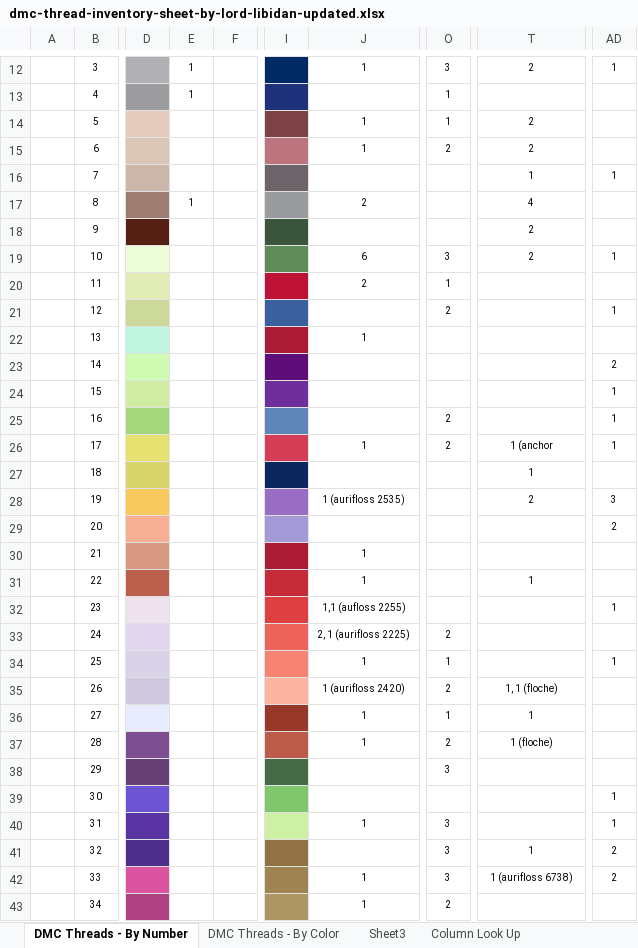
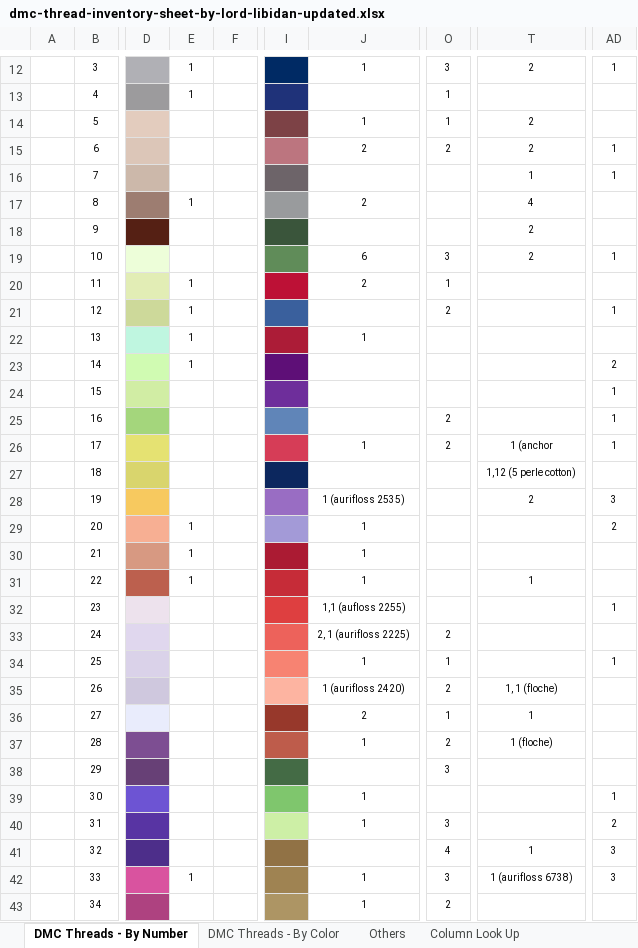
Before and after one commit to elliewix/dmc_thread_tracker, an Excel workbook: dmc-thread-inventory-sheet-by-lord-libidan-updated.xlsx, sheet DMC Threads - By Number, drawn as a sheet; only a part is shown, gaps mark what is left out; values as stored, in another font and other column widths than the file's, no borders; charts and pictures and conditional formats not drawn; the diff covers the shown part only; the diff names each change by its address in the sheet, - before the commit and + after, or states it on an @@ line.

```diff
--- a/dmc-thread-inventory-sheet-by-lord-libidan-updated.xlsx (sheet DMC Threads - By Number)
+++ b/dmc-thread-inventory-sheet-by-lord-libidan-updated.xlsx (sheet DMC Threads - By Number)
-sheet tab: Sheet3
+sheet tab: Others
-J15: 1
+J15: 2
-AD15: (empty)
+AD15: 1
-E20:E23: (empty)
+E20:E23: 1
-T27: 1
+T27: 1,12 (5 perle cotton)
-E29:E31: (empty)
+E29:E31: 1
-J29: (empty)
+J29: 1
-J36: 1
+J36: 2
-J39: (empty)
+J39: 1
-AD40: 1
+AD40: 2
-O41: 3
+O41: 4
-AD41:AD42: 2
+AD41:AD42: 3
-E42: (empty)
+E42: 1
```
Also changed, not shown: 28 edited cells elsewhere in this sheet, sheet DMC Threads - By Color, sheet Others, 2 other files.
